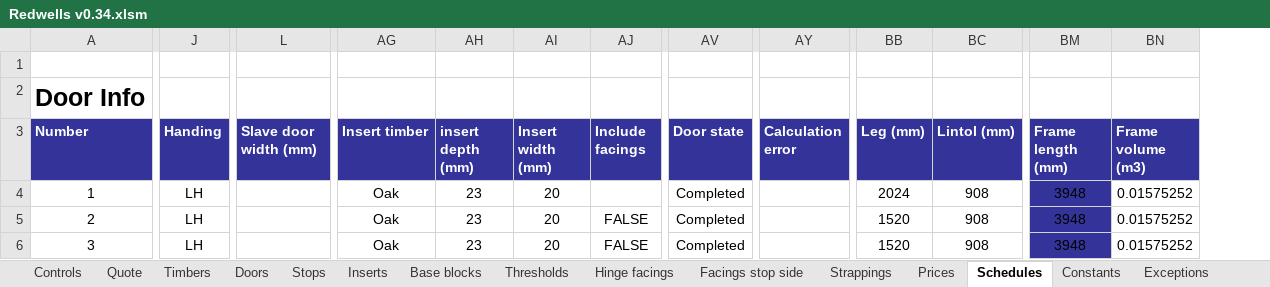
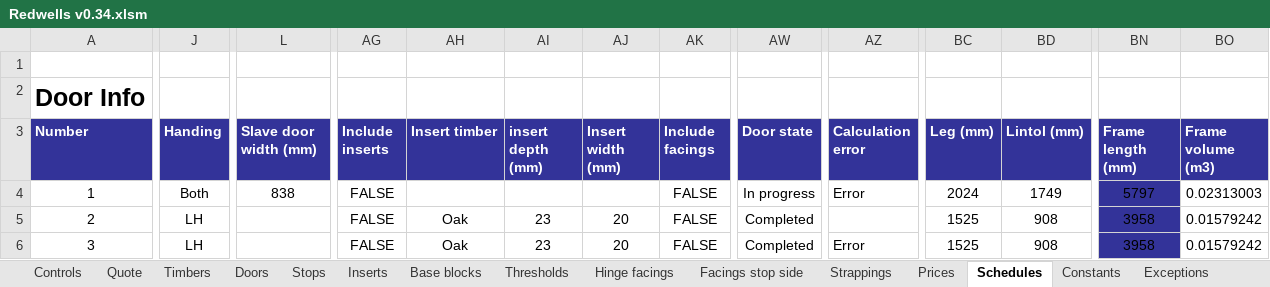
Before and after one commit to Rob3335/Redwells-Joinery, an Excel workbook: Redwells v0.34.xlsm, sheet Schedules, drawn as a sheet; only a part is shown, gaps mark what is left out; values as stored, in another font and other column widths than the file's, no borders; charts and pictures and conditional formats and table styles not drawn; addresses are those after the commit; the diff covers the shown part only; the diff names each change by its address in the sheet, - before the commit and + after, or states it on an @@ line.

```diff
--- a/Redwells v0.34.xlsm (sheet Schedules)
+++ b/Redwells v0.34.xlsm (sheet Schedules)
+column AG (Include inserts), rows 4-6: all FALSE
-J4 (Handing): LH
+J4 (Handing): Both
-L4 (Slave door width (mm)): (empty)
+L4 (Slave door width (mm)): 838
-AH4 (Insert timber): Oak
+AH4 (Insert timber): (empty)
-AI4 (insert depth (mm)): 23
+AI4 (insert depth (mm)): (empty)
-AJ4 (Insert width (mm)): 20
+AJ4 (Insert width (mm)): (empty)
-AK4 (Include facings): (empty)
+AK4 (Include facings): FALSE
-AW4 (Door state): Completed
+AW4 (Door state): In progress
-AZ4 (Calculation error): (empty)
+AZ4 (Calculation error): Error
-BD4 (Lintol (mm)): 908
+BD4 (Lintol (mm)): 1749
-BN4 (Frame length (mm)): 3948
+BN4 (Frame length (mm)): 5797
-BO4 (Frame volume (m3)): 0.01575252
+BO4 (Frame volume (m3)): 0.02313003
-BC5:BC6 (Leg (mm)): 1520
+BC5:BC6 (Leg (mm)): 1525
-BN5:BN6 (Frame length (mm)): 3948
+BN5:BN6 (Frame length (mm)): 3958
-BO5:BO6 (Frame volume (m3)): 0.01575252
+BO5:BO6 (Frame volume (m3)): 0.01579242
-AZ6 (Calculation error): (empty)
+AZ6 (Calculation error): Error
```
Also changed, not shown: 9 edited cells elsewhere in this sheet, sheet Prices, sheet Quote, sheet Doors, sheet Timbers, sheet Exceptions, sheet Stops, 3 more sheets, 1 other file.
